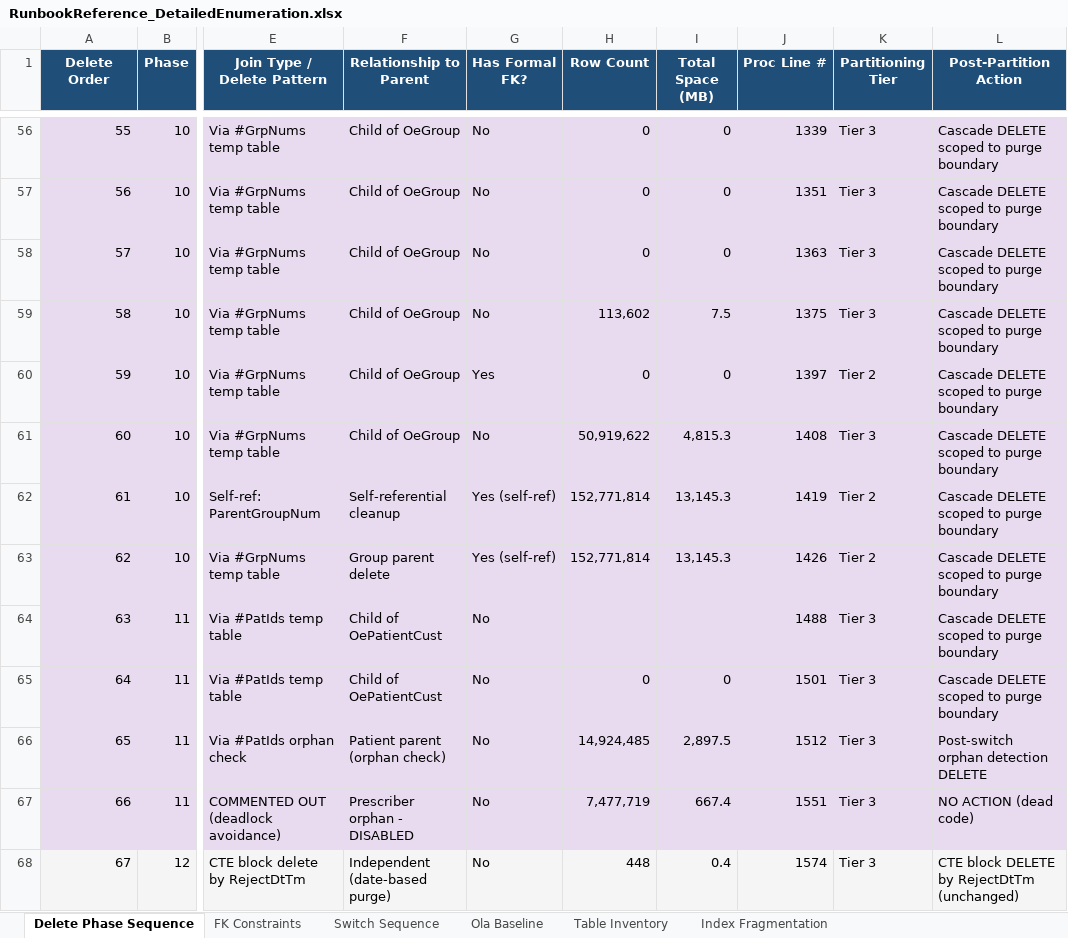
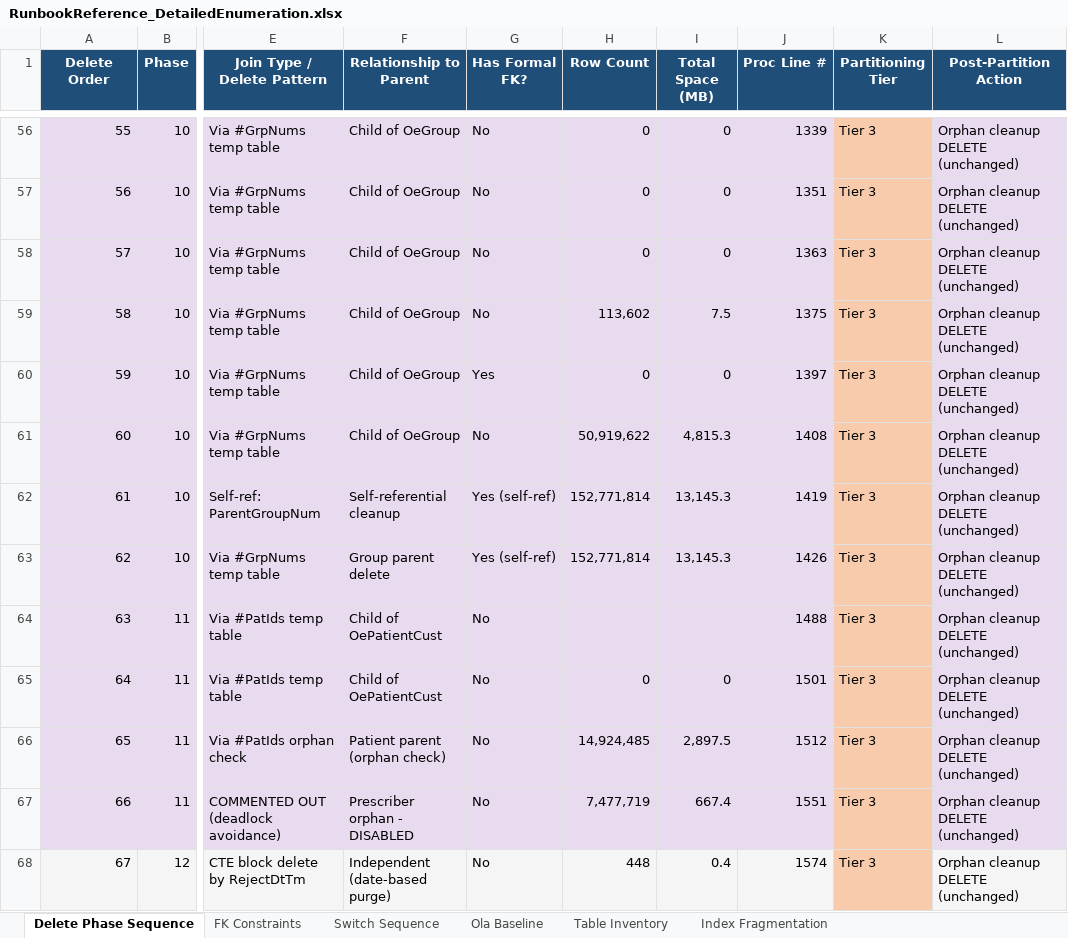
Before and after one commit to JLH-Xerus/WAF_Work, an Excel workbook: RunbookReference_DetailedEnumeration.xlsx, sheet Delete Phase Sequence, drawn as a sheet; only a part is shown, gaps mark what is left out; values as stored, in another font and other column widths than the file's, no borders; charts and pictures not drawn; the diff covers the shown part only; the diff names each change by its address in the sheet, - before the commit and + after, or states it on an @@ line.

```diff
--- a/RunbookReference_DetailedEnumeration.xlsx (sheet Delete Phase Sequence)
+++ b/RunbookReference_DetailedEnumeration.xlsx (sheet Delete Phase Sequence)
-K56:K67 fill: #E8DAEF
+K56:K67 fill: #F8CBAD
-L56:L65 (Post-Partition Action): Cascade DELETE scoped to purge boundary
+L56:L65 (Post-Partition Action): Orphan cleanup DELETE (unchanged)
-K60 (Partitioning Tier): Tier 2
+K60 (Partitioning Tier): Tier 3
-K62:K63 (Partitioning Tier): Tier 2
+K62:K63 (Partitioning Tier): Tier 3
-L66 (Post-Partition Action): Post-switch orphan detection DELETE
+L66 (Post-Partition Action): Orphan cleanup DELETE (unchanged)
-L67 (Post-Partition Action): NO ACTION (dead code)
+L67 (Post-Partition Action): Orphan cleanup DELETE (unchanged)
-K68 fill: #F5F5F5
+K68 fill: #F8CBAD
-L68 (Post-Partition Action): CTE block DELETE by RejectDtTm (unchanged)
+L68 (Post-Partition Action): Orphan cleanup DELETE (unchanged)
```
Also changed, not shown: 70 edited cells and cell formats elsewhere in this sheet, sheet Table Inventory, charts or pictures, 38 other files.
